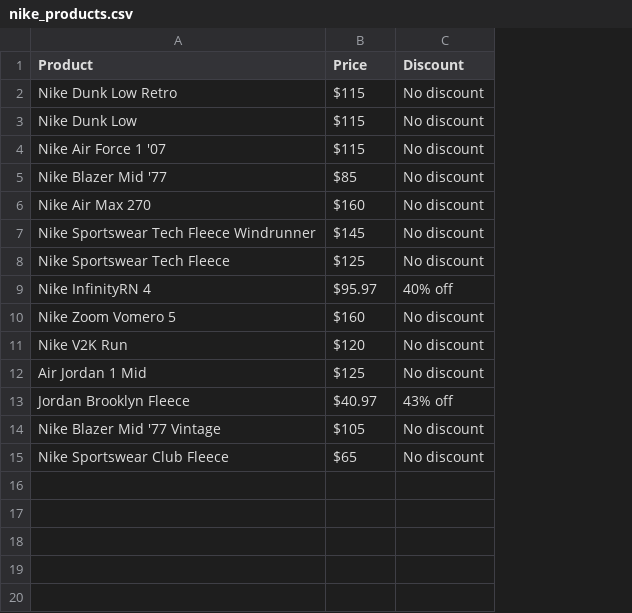
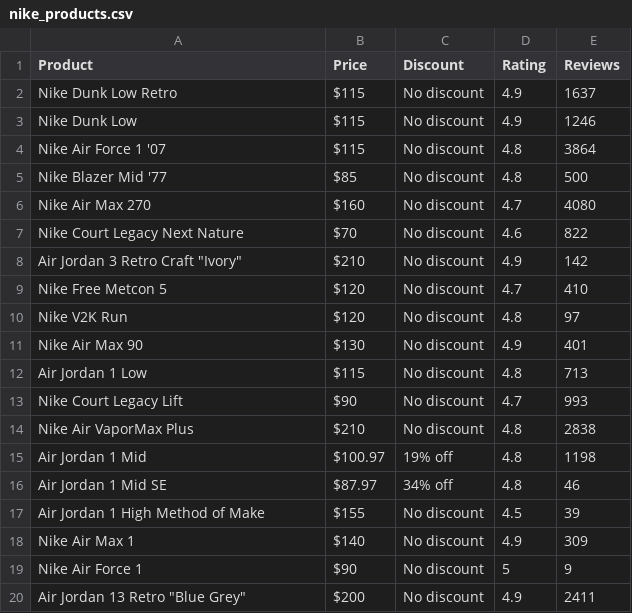
Before and after one commit to seanjyi8424/FitFinanceFigures, a CSV file: data/nike_products.csv, drawn as a sheet; removed rows and columns are numbered as before the commit, all else as after; the diff names each change by its address in the sheet, - before the commit and + after, or states it on an @@ line.

Commit message:
Added Ratings and Number of Reviews

```diff
--- a/data/nike_products.csv
+++ b/data/nike_products.csv
+column D (Rating), rows 2-6: 4.9 | 4.9 | 4.8 | 4.8 | 4.7; row 10: 4.8; row 15: 4.8
+column E (Reviews), rows 2-6: 1637 | 1246 | 3864 | 500 | 4080; row 10: 97; row 15: 1198
-row 7: Nike Sportswear Tech Fleece Windrunner | $145 | No discount
-row 8: Nike Sportswear Tech Fleece | $125 | No discount
-row 9: Nike InfinityRN 4 | $95.97 | 40% off
-row 10: Nike Zoom Vomero 5 | $160 | No discount
+row 7: Nike Court Legacy Next Nature | $70 | No discount | 4.6 | 822
+row 8: Air Jordan 3 Retro Craft "Ivory" | $210 | No discount | 4.9 | 142
+row 9: Nike Free Metcon 5 | $120 | No discount | 4.7 | 410
+row 11: Nike Air Max 90 | $130 | No discount | 4.9 | 401
+row 12: Air Jordan 1 Low | $115 | No discount | 4.8 | 713
+row 13: Nike Court Legacy Lift | $90 | No discount | 4.7 | 993
+row 14: Nike Air VaporMax Plus | $210 | No discount | 4.8 | 2838
-B15 (Price): $125
+B15 (Price): $100.97
-C15 (Discount): No discount
+C15 (Discount): 19% off
-row 13: Jordan Brooklyn Fleece | $40.97 | 43% off
-row 14: Nike Blazer Mid '77 Vintage | $105 | No discount
-row 15: Nike Sportswear Club Fleece | $65 | No discount
+row 16: Air Jordan 1 Mid SE | $87.97 | 34% off | 4.8 | 46
+row 17: Air Jordan 1 High Method of Make | $155 | No discount | 4.5 | 39
+row 18: Nike Air Max 1 | $140 | No discount | 4.9 | 309
+row 19: Nike Air Force 1 | $90 | No discount | 5 | 9
+row 20: Air Jordan 13 Retro "Blue Grey" | $200 | No discount | 4.9 | 2411
```
Also changed, not shown: data/puma_products.csv, 2 other files.
